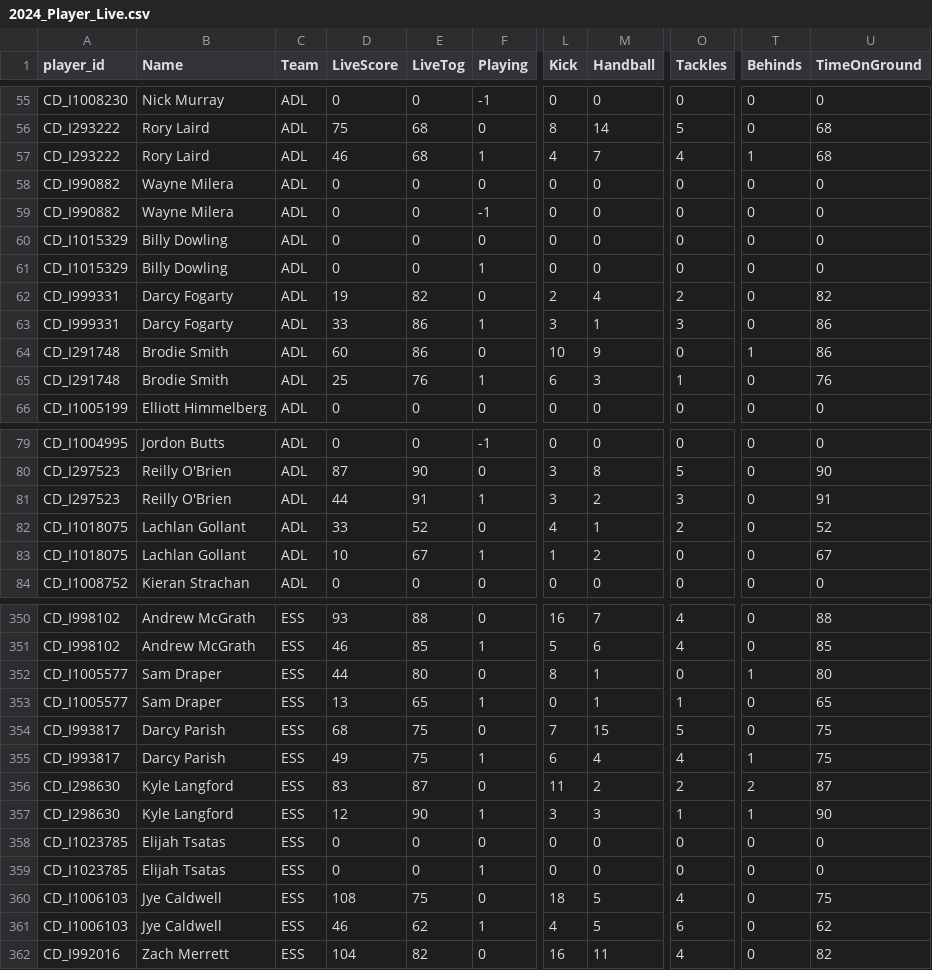
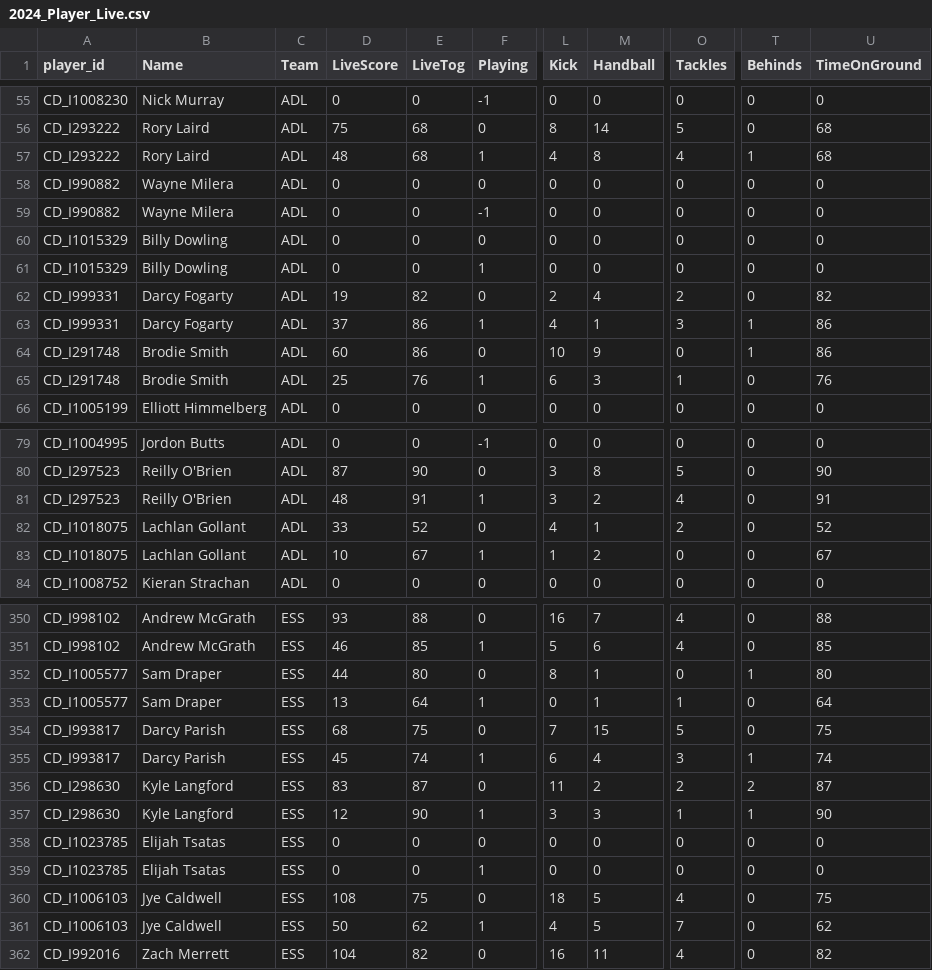
Before and after one commit to cigamsarierom/data-2024_RETLOB, a CSV file: 2024_Player_Live.csv, drawn as a sheet; only a part is shown, gaps mark what is left out; the diff names each change by its address in the sheet, - before the commit and + after, or states it on an @@ line.

Commit message:
commit from JM at 2024-04-19 21:05:19.721185

```diff
--- a/2024_Player_Live.csv
+++ b/2024_Player_Live.csv
-D57 (LiveScore): 46
+D57 (LiveScore): 48
-M57 (Handball): 7
+M57 (Handball): 8
-D63 (LiveScore): 33
+D63 (LiveScore): 37
-L63 (Kick): 3
+L63 (Kick): 4
-T63 (Behinds): 0
+T63 (Behinds): 1
-D81 (LiveScore): 44
+D81 (LiveScore): 48
-O81 (Tackles): 3
+O81 (Tackles): 4
-E353 (LiveTog): 65
+E353 (LiveTog): 64
-U353 (TimeOnGround): 65
+U353 (TimeOnGround): 64
-D355 (LiveScore): 49
+D355 (LiveScore): 45
-E355 (LiveTog): 75
+E355 (LiveTog): 74
-O355 (Tackles): 4
+O355 (Tackles): 3
-U355 (TimeOnGround): 75
+U355 (TimeOnGround): 74
-D361 (LiveScore): 46
+D361 (LiveScore): 50
-O361 (Tackles): 6
+O361 (Tackles): 7
```
